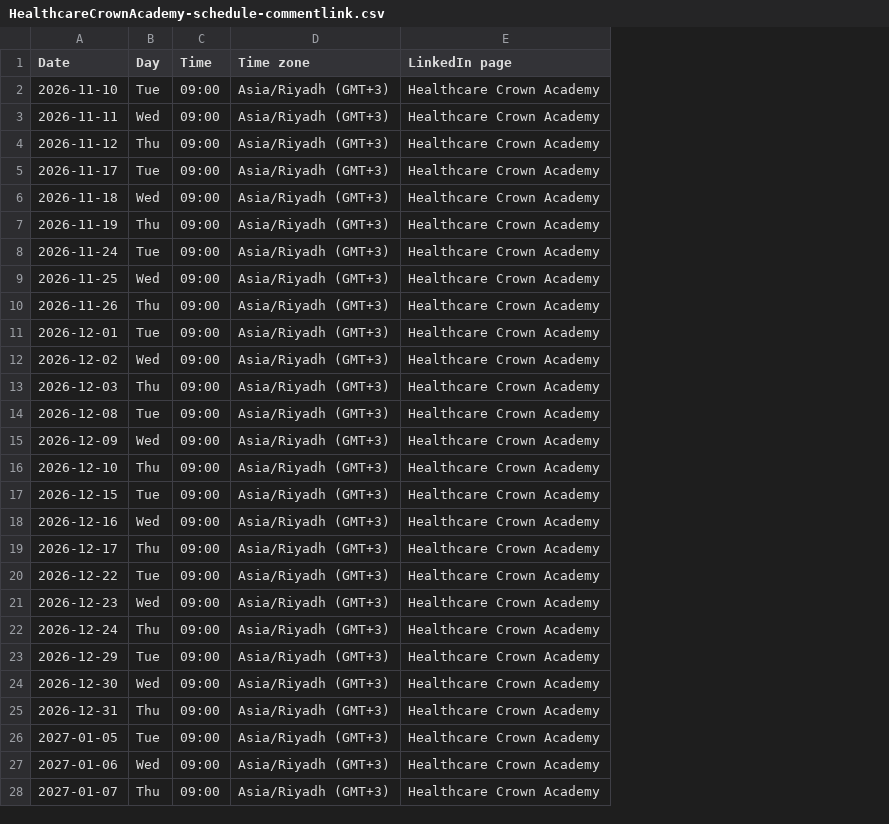
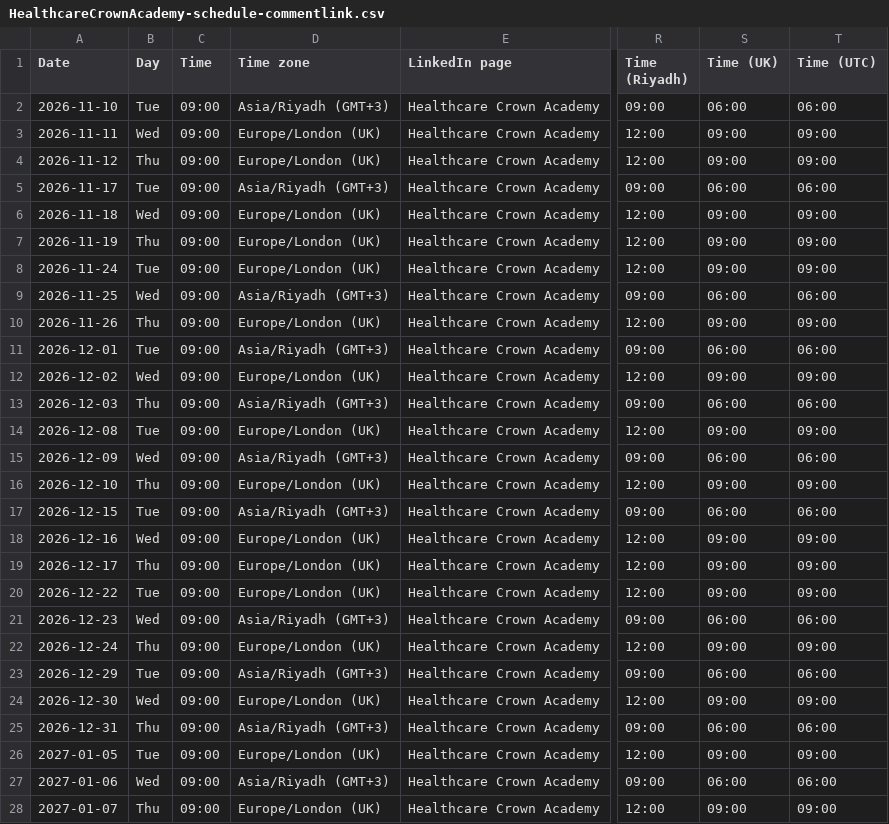
Before and after one commit to themicrolaunchequation-lang/NCLEXRN, a CSV file: marketing/hca-kit/publishing-pack/linkedin/HealthcareCrownAcademy-schedule-commentlink.csv, drawn as a sheet; only a part is shown, gaps mark what is left out; the diff covers the shown part only; the diff names each change by its address in the sheet, - before the commit and + after, or states it on an @@ line.

```diff
--- a/marketing/hca-kit/publishing-pack/linkedin/HealthcareCrownAcademy-schedule-commentlink.csv
+++ b/marketing/hca-kit/publishing-pack/linkedin/HealthcareCrownAcademy-schedule-commentlink.csv
+column R (Time (Riyadh)), rows 2-28: 09:00 | 12:00 | 12:00 | 09:00 | 12:00 | 12:00 | 12:00 | 09:00 | 12:00 | 09:00 | 12:00 | 09:00 | 12:00 | 09:00 | 12:00 | 09:00 | 12:00 | 12:00 | 12:00 | 09:00 | 12:00 | 09:00 | 12:00 | 09:00 | 12:00 | 09:00 | 12:00
+column S (Time (UK)), rows 2-28: 06:00 | 09:00 | 09:00 | 06:00 | 09:00 | 09:00 | 09:00 | 06:00 | 09:00 | 06:00 | 09:00 | 06:00 | 09:00 | 06:00 | 09:00 | 06:00 | 09:00 | 09:00 | 09:00 | 06:00 | 09:00 | 06:00 | 09:00 | 06:00 | 09:00 | 06:00 | 09:00
+column T (Time (UTC)), rows 2-28: 06:00 | 09:00 | 09:00 | 06:00 | 09:00 | 09:00 | 09:00 | 06:00 | 09:00 | 06:00 | 09:00 | 06:00 | 09:00 | 06:00 | 09:00 | 06:00 | 09:00 | 09:00 | 09:00 | 06:00 | 09:00 | 06:00 | 09:00 | 06:00 | 09:00 | 06:00 | 09:00
-D3:D4 (Time zone): Asia/Riyadh (GMT+3)
+D3:D4 (Time zone): Europe/London (UK)
-D6:D8 (Time zone): Asia/Riyadh (GMT+3)
+D6:D8 (Time zone): Europe/London (UK)
-D10 (Time zone): Asia/Riyadh (GMT+3)
+D10 (Time zone): Europe/London (UK)
-D12 (Time zone): Asia/Riyadh (GMT+3)
+D12 (Time zone): Europe/London (UK)
-D14 (Time zone): Asia/Riyadh (GMT+3)
+D14 (Time zone): Europe/London (UK)
-D16 (Time zone): Asia/Riyadh (GMT+3)
+D16 (Time zone): Europe/London (UK)
-D18:D20 (Time zone): Asia/Riyadh (GMT+3)
+D18:D20 (Time zone): Europe/London (UK)
-D22 (Time zone): Asia/Riyadh (GMT+3)
+D22 (Time zone): Europe/London (UK)
-D24 (Time zone): Asia/Riyadh (GMT+3)
+D24 (Time zone): Europe/London (UK)
-D26 (Time zone): Asia/Riyadh (GMT+3)
+D26 (Time zone): Europe/London (UK)
-D28 (Time zone): Asia/Riyadh (GMT+3)
+D28 (Time zone): Europe/London (UK)
```
Also changed, not shown: 4 edited cells elsewhere in this file, marketing/hca-kit/publishing-pack/linkedin/LeanSixSigma-schedule-commentlink.csv, 3 other files.
